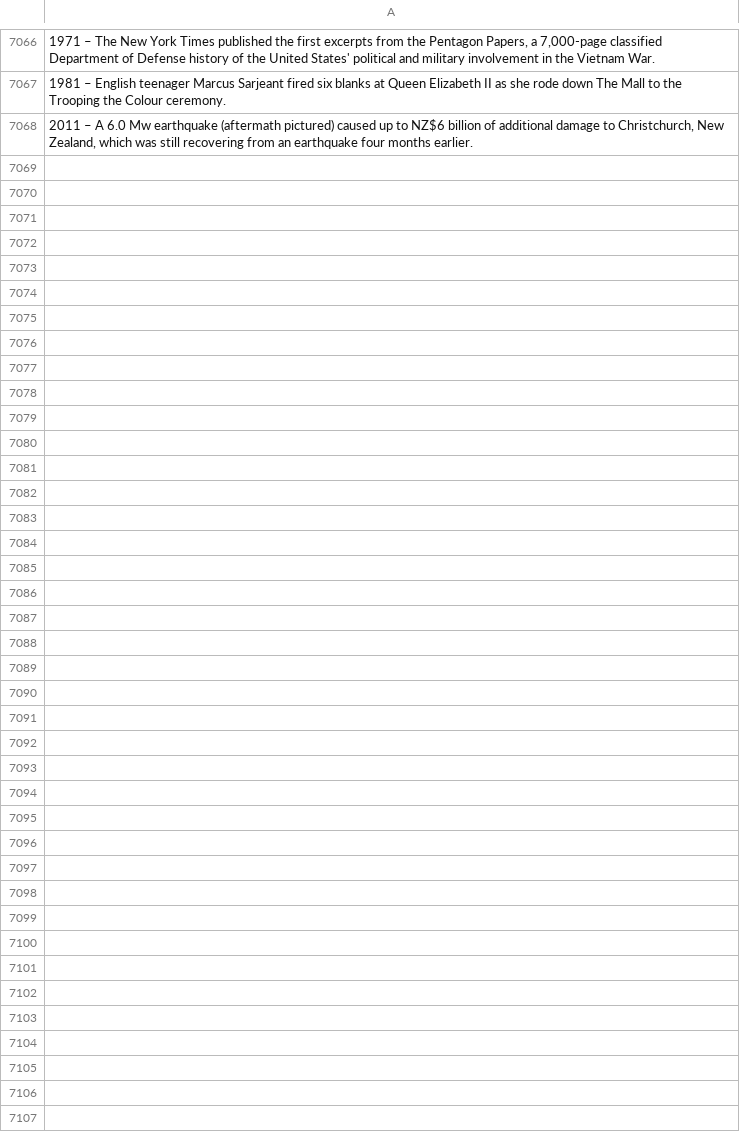
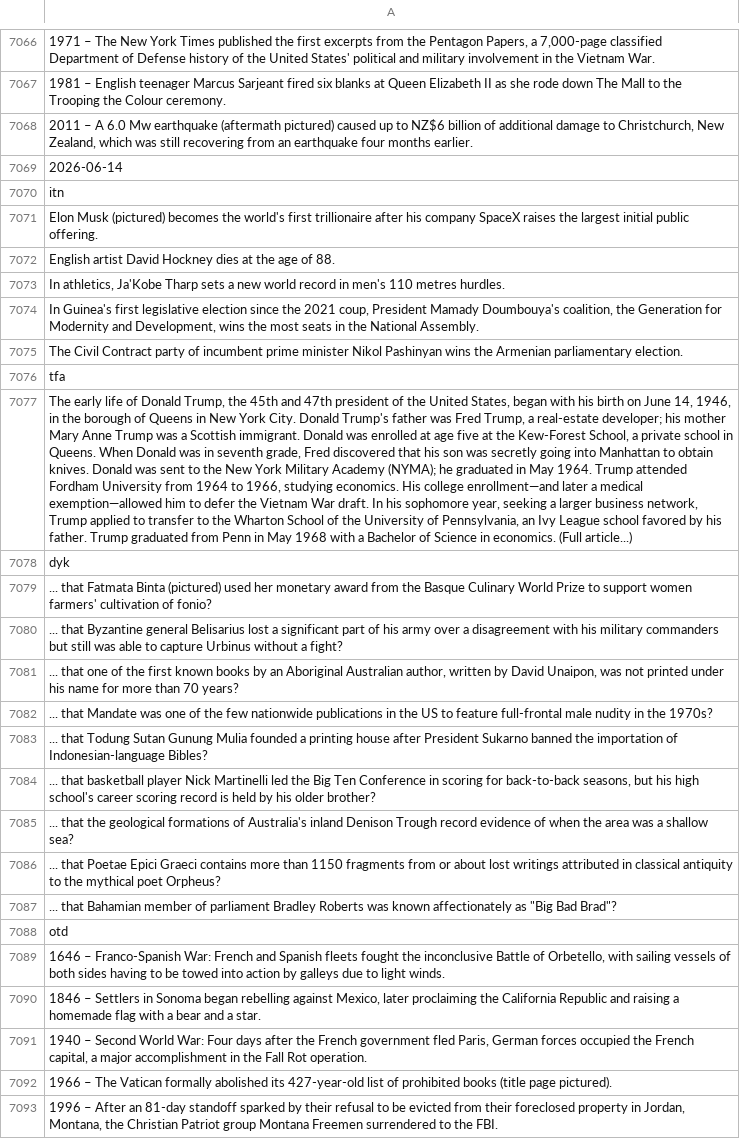
Before and after one commit to TobyP3/WebScraper, a CSV file: data/wikipedia_scraper.csv, drawn as a sheet; only a part is shown, gaps mark what is left out; the diff names each change by its address in the sheet, - before the commit and + after, or states it on an @@ line.

```diff
--- a/data/wikipedia_scraper.csv
+++ b/data/wikipedia_scraper.csv
+row 7069: 2026-06-14
+row 7070: itn
+row 7071: Elon Musk (pictured) becomes the world's first trillionaire after his company SpaceX raises the largest initial public offering.
+row 7072: English artist David Hockney dies at the age of 88.
+row 7073: In athletics, Ja'Kobe Tharp sets a new world record in men's 110 metres hurdles.
+row 7074: In Guinea's first legislative election since the 2021 coup, President Mamady Doumbouya's coalition, the Generation for Modernity and Development, wins the most seats in the National Assembly.
+row 7075: The Civil Contract party of incumbent prime minister Nikol Pashinyan wins the Armenian parliamentary election.
+row 7076: tfa
+row 7077: The early life of Donald Trump, the 45th and 47th president of the United States, began with his birth on June 14, 1946, in the borough of Queens in New York City. Donald Trump's father was Fred Trump, a real-estate developer; his mother Mary Anne Trump was a Scottish immigrant. Donald was enrolled at age five at the Kew-Forest School, a private school in Queens. When Donald was in seventh grade, Fred discovered that his son was secretly going into Manhattan to obtain knives. Donald was sent to the New York Military Academy (NYMA); he graduated in May 1964. Trump attended Fordham University from 1964 to 1966, studying economics. His college enrollment—and later a medical exemption—allowed him to defer the Vietnam War draft. In his sophomore year, seeking a larger business network, Trump applied to transfer to the Wharton School of the University of Pennsylvania, an Ivy League school favored by his father. Trump graduated from Penn in May 1968 with a Bachelor of Science in economics. (Full article...)
+row 7078: dyk
+row 7079: ... that Fatmata Binta (pictured) used her monetary award from the Basque Culinary World Prize to support women farmers' cultivation of fonio?
+row 7080: ... that Byzantine general Belisarius lost a significant part of his army over a disagreement with his military commanders but still was able to capture Urbinus without a fight?
+row 7081: ... that one of the first known books by an Aboriginal Australian author, written by David Unaipon, was not printed under his name for more than 70 years?
+row 7082: ... that Mandate was one of the few nationwide publications in the US to feature full-frontal male nudity in the 1970s?
+row 7083: ... that Todung Sutan Gunung Mulia founded a printing house after President Sukarno banned the importation of Indonesian-language Bibles?
+row 7084: ... that basketball player Nick Martinelli led the Big Ten Conference in scoring for back-to-back seasons, but his high school's career scoring record is held by his older brother?
+row 7085: ... that the geological formations of Australia's inland Denison Trough record evidence of when the area was a shallow sea?
+row 7086: ... that Poetae Epici Graeci contains more than 1150 fragments from or about lost writings attributed in classical antiquity to the mythical poet Orpheus?
+row 7087: ... that Bahamian member of parliament Bradley Roberts was known affectionately as "Big Bad Brad"?
+row 7088: otd
+row 7089: 1646 – Franco-Spanish War: French and Spanish fleets fought the inconclusive Battle of Orbetello, with sailing vessels of both sides having to be towed into action by galleys due to light winds.
+row 7090: 1846 – Settlers in Sonoma began rebelling against Mexico, later proclaiming the California Republic and raising a homemade flag with a bear and a star.
+row 7091: 1940 – Second World War: Four days after the French government fled Paris, German forces occupied the French capital, a major accomplishment in the Fall Rot operation.
+row 7092: 1966 – The Vatican formally abolished its 427-year-old list of prohibited books (title page pictured).
+row 7093: 1996 – After an 81-day standoff sparked by their refusal to be evicted from their foreclosed property in Jordan, Montana, the Christian Patriot group Montana Freemen surrendered to the FBI.
```
